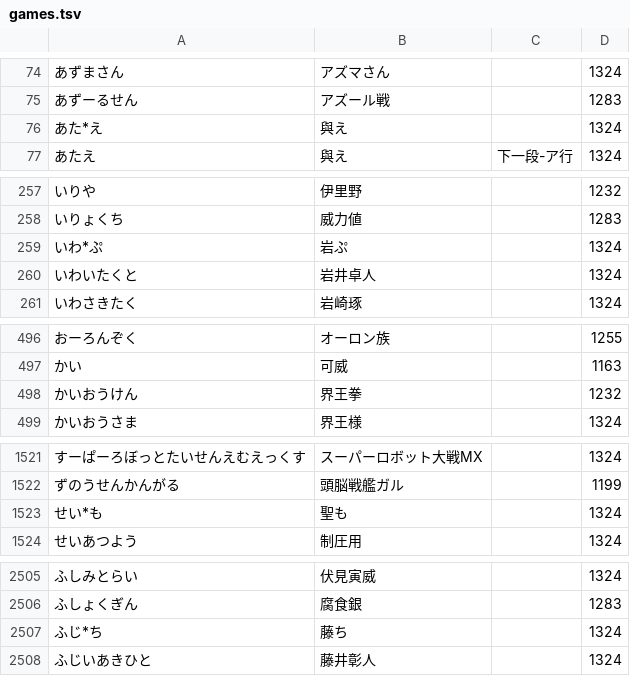
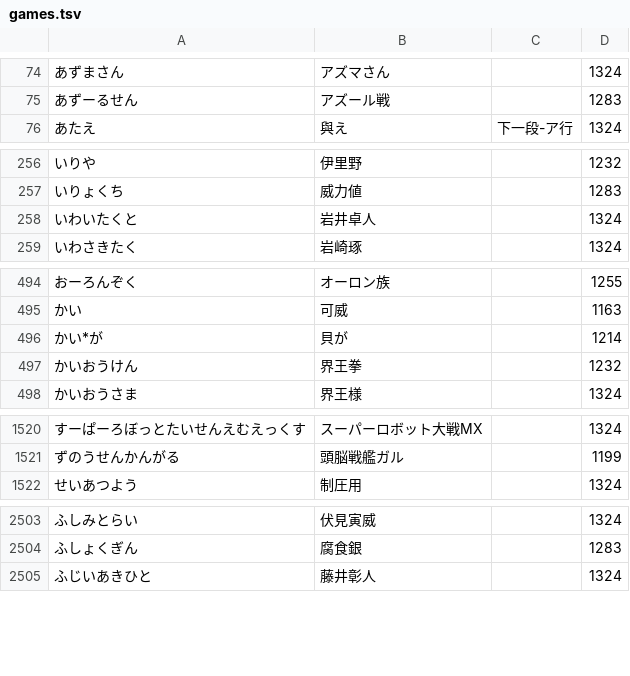
Before and after one commit to kanaemi-app/kanaemi-dict, a TSV file: dictionaries/games.tsv, drawn as a sheet; only a part is shown, gaps mark what is left out; removed rows and columns are numbered as before the commit, all else as after; the diff covers the shown part only; the diff names each change by its address in the sheet, - before the commit and + after, or states it on an @@ line.

```diff
--- a/dictionaries/games.tsv
+++ b/dictionaries/games.tsv
-row 76: あた*え | 與え |  | 1324
-row 259: いわ*ぷ | 岩ぷ |  | 1324
+row 496: かい*が | 貝が |  | 1214
-row 1523: せい*も | 聖も |  | 1324
-row 2507: ふじ*ち | 藤ち |  | 1324
```
Also changed, not shown: 1 removed row elsewhere in this file, dictionaries/it.tsv, dictionaries/law.tsv, 22 other files.
